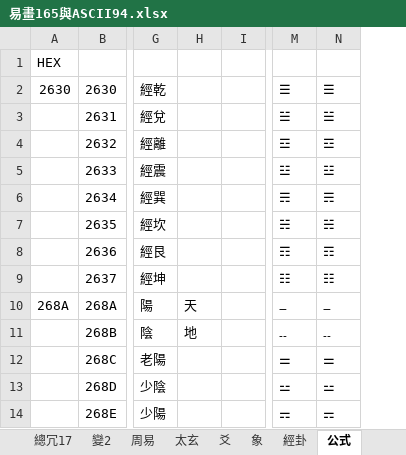
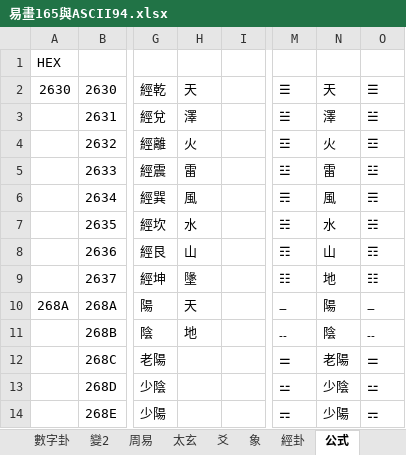
Before and after one commit to Ghimist/rime-jek, an Excel workbook: .trash/易畫165與ASCII94.xlsx, sheet 公式, drawn as a sheet; only a part is shown, gaps mark what is left out; values as stored, in another font and other column widths than the file's, no borders; the diff names each change by its address in the sheet, - before the commit and + after, or states it on an @@ line.

```diff
--- a/.trash/易畫165與ASCII94.xlsx (sheet 公式)
+++ b/.trash/易畫165與ASCII94.xlsx (sheet 公式)
+sheet tab: 數字卦
+column N, rows 2-14: 天 | 澤 | 火 | 雷 | 風 | 水 | 山 | 地 | 陽 | 陰 | 老陽 | 少陰 | 少陽
-H2: (empty)
+H2: 天
-H3: (empty)
+H3: 澤
-H4: (empty)
+H4: 火
-H5: (empty)
+H5: 雷
-H6: (empty)
+H6: 風
-H7: (empty)
+H7: 水
-H8: (empty)
+H8: 山
-H9: (empty)
+H9: 墬
```
Also changed, not shown: 1 other file.
